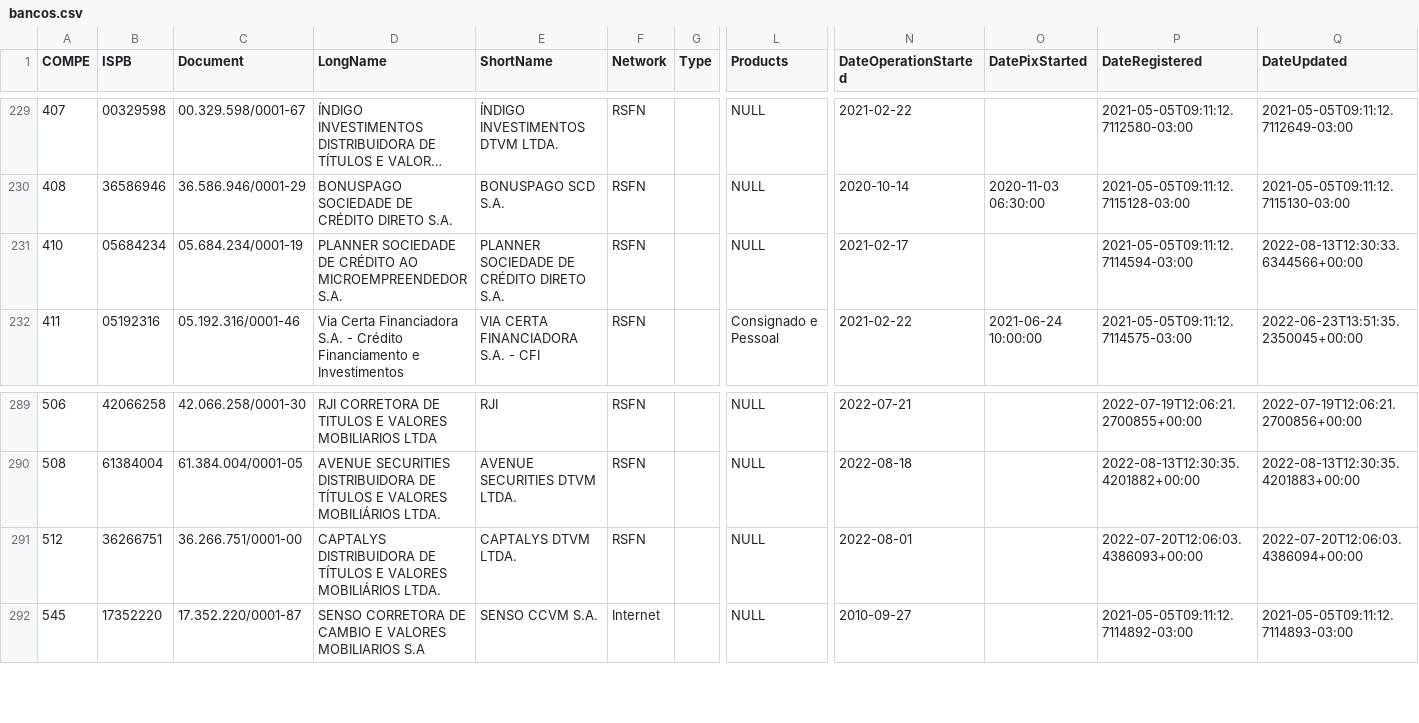
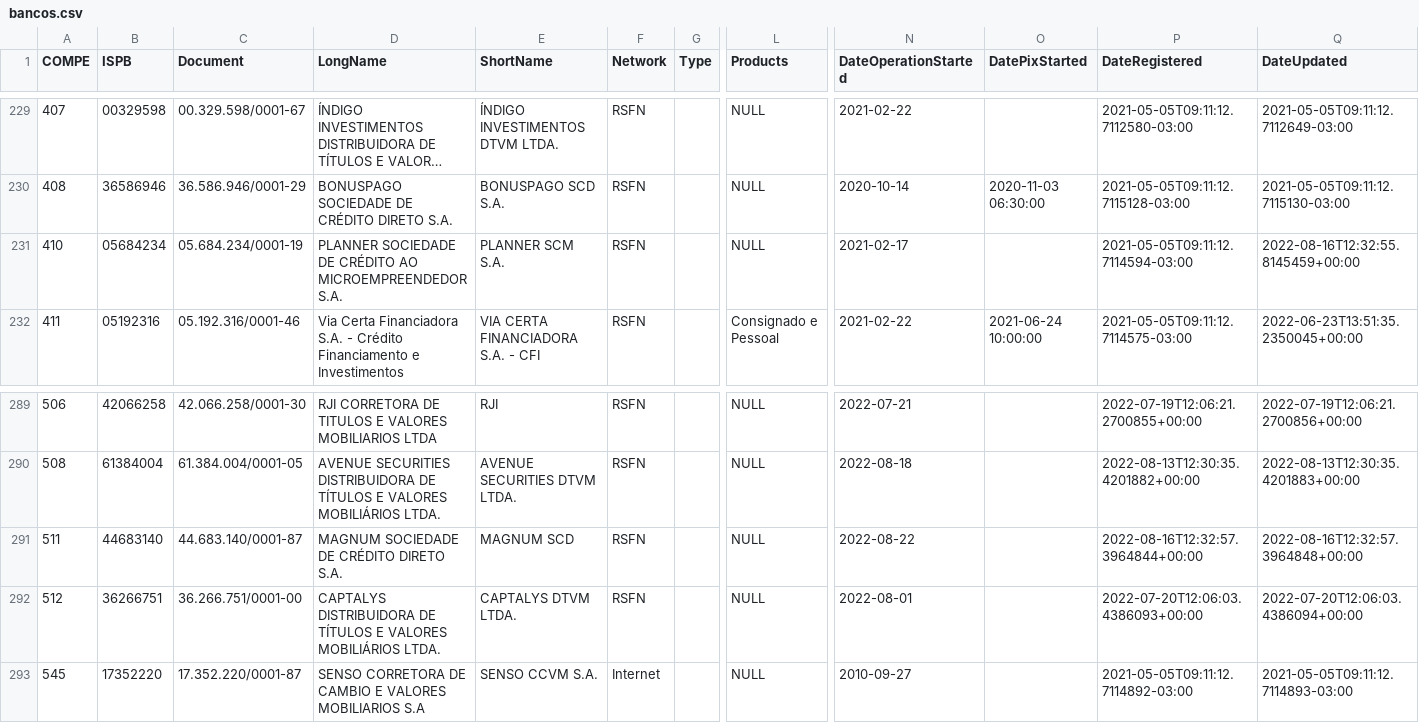
Before and after one commit to guibranco/BancosBrasileiros, a CSV file: data/bancos.csv, drawn as a sheet; only a part is shown, gaps mark what is left out; long unchanged cells end in …; rows hold the shown columns only; the diff names each change by its address in the sheet, - before the commit and + after, or states it on an @@ line.

```diff
--- a/data/bancos.csv
+++ b/data/bancos.csv
-E231 (ShortName): PLANNER SOCIEDADE DE CRÉDITO DIRETO S.A.
+E231 (ShortName): PLANNER SCM S.A.
-Q231 (DateUpdated): 2022-08-13T12:30:33.6344566+00:00
+Q231 (DateUpdated): 2022-08-16T12:32:55.8145459+00:00
+row 291: 511 | 44683140 | 44.683.140/0001-87 | MAGNUM SOCIEDADE DE CRÉDITO DIRETO S.A. | MAGNUM SCD | RSFN |  | NULL | 2022-08-22 |  | 2022-08-16T12:32:57.3964844+00:00 | 2022-08-16T12:32:57.3964848+00:00
```
Also changed, not shown: 4 other files.
